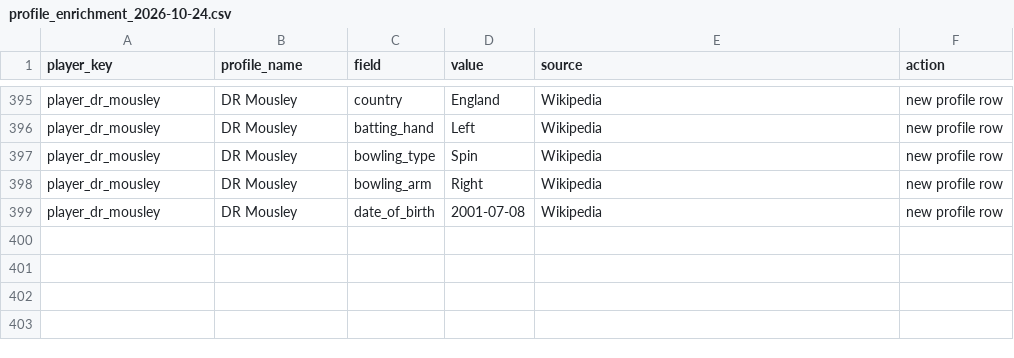
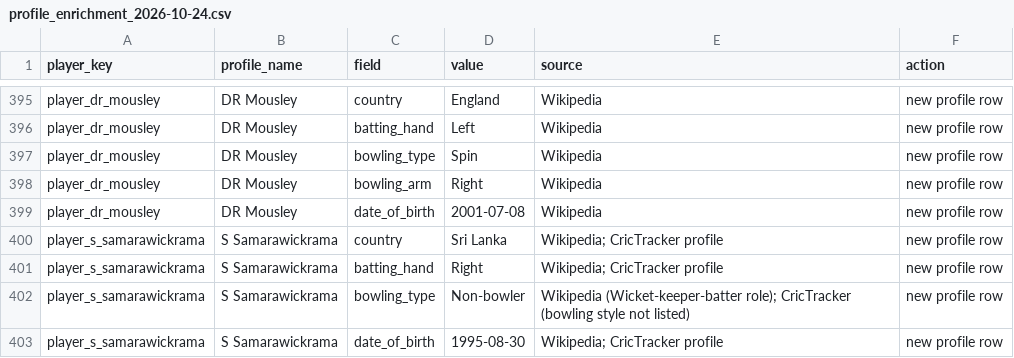
Before and after one commit to Dikshant-Neupane/CricNepal, a CSV file: data/player_profiles/profile_enrichment_2026-10-24.csv, drawn as a sheet; only a part is shown, gaps mark what is left out; the diff names each change by its address in the sheet, - before the commit and + after, or states it on an @@ line.

```diff
--- a/data/player_profiles/profile_enrichment_2026-10-24.csv
+++ b/data/player_profiles/profile_enrichment_2026-10-24.csv
+row 400: player_s_samarawickrama | S Samarawickrama | country | Sri Lanka | Wikipedia; CricTracker profile | new profile row
+row 401: player_s_samarawickrama | S Samarawickrama | batting_hand | Right | Wikipedia; CricTracker profile | new profile row
+row 402: player_s_samarawickrama | S Samarawickrama | bowling_type | Non-bowler | Wikipedia (Wicket-keeper-batter role); CricTracker (bowling style not listed) | new profile row
+row 403: player_s_samarawickrama | S Samarawickrama | date_of_birth | 1995-08-30 | Wikipedia; CricTracker profile | new profile row
```
Also changed, not shown: data/capture/availability_log.csv, data/player_rosters/npl_player_rosters_canonical.csv, 7 other files.
